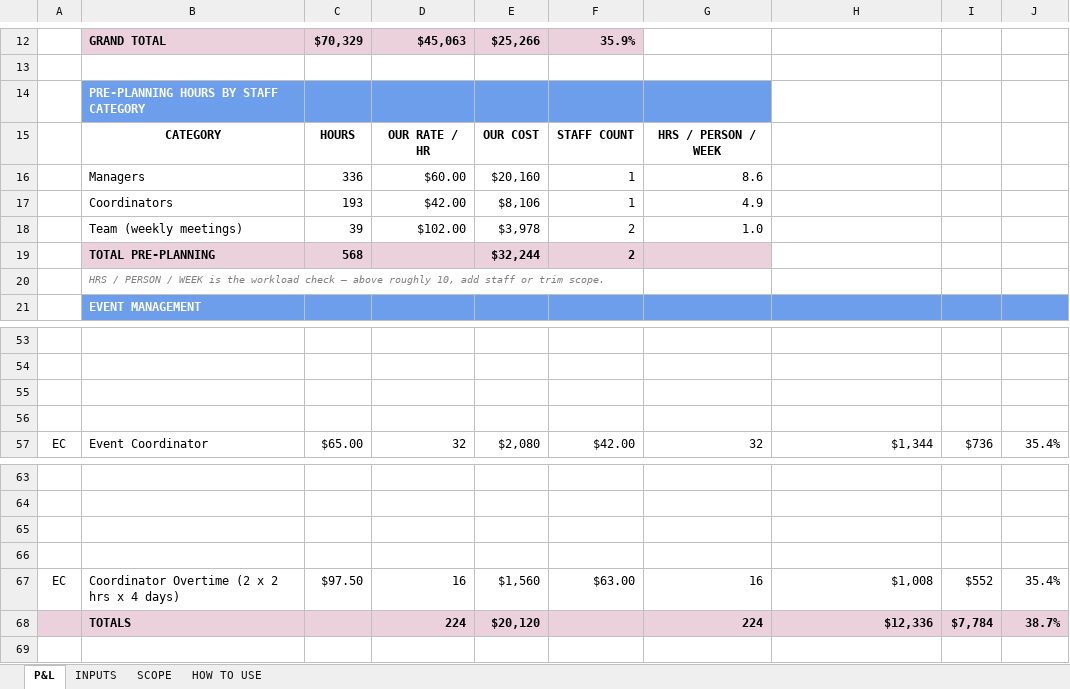
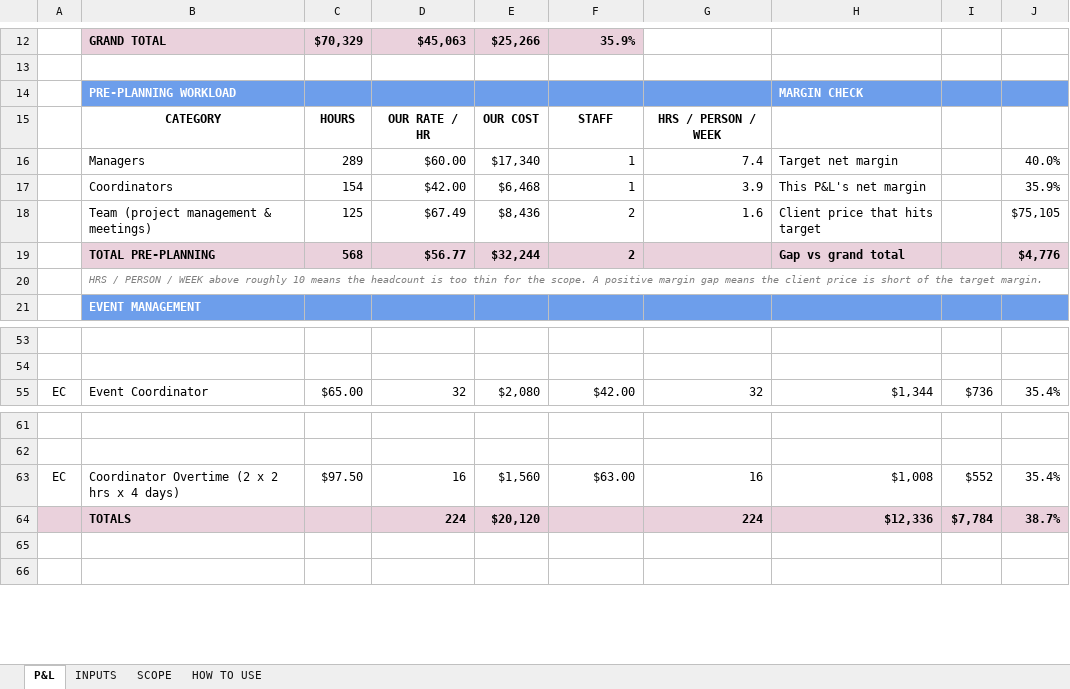
Before and after one commit to CTCteam2026/Team, an Excel workbook: pl-automation/CTC_Conference_PL_Builder.xlsx, sheet P&L, drawn as a sheet; only a part is shown, gaps mark what is left out; values as stored, in another font and other column widths than the file's, no borders; conditional formats not drawn; removed rows and columns are numbered as before the commit, all else as after; the diff names each change by its address in the sheet, - before the commit and + after, or states it on an @@ line.

```diff
--- a/pl-automation/CTC_Conference_PL_Builder.xlsx (sheet P&L)
+++ b/pl-automation/CTC_Conference_PL_Builder.xlsx (sheet P&L)
-row 14:  | PRE-PLANNING HOURS BY STAFF CATEGORY
+row 14:  | PRE-PLANNING WORKLOAD |  |  |  |  |  | MARGIN CHECK
-F15: STAFF COUNT
+F15: STAFF
-row 16:  | Managers | 336 | $60.00 | $20,160 | 1 | 8.6
-row 17:  | Coordinators | 193 | $42.00 | $8,106 | 1 | 4.9
-row 18:  | Team (weekly meetings) | 39 | $102.00 | $3,978 | 2 | 1.0
+row 16:  | Managers | 289 | $60.00 | $17,340 | 1 | 7.4 | Target net margin |  | 40.0%
+row 17:  | Coordinators | 154 | $42.00 | $6,468 | 1 | 3.9 | This P&L's net margin |  | 35.9%
+row 18:  | Team (project management & meetings) | 125 | $67.49 | $8,436 | 2 | 1.6 | Client price that hits target |  | $75,105
-D19: (empty)
+D19: $56.77
-H19: (empty)
+H19: Gap vs grand total
-H19:J19 fill: none
+H19:J19 fill: #EAD1DC
-J19: (empty)
+J19: $4,776
-B20: …/ WEEK is the workload check — above roughly 10, add staff or trim scope.
+B20: …/ WEEK above roughly 10 means the headcount is too thin for the scope. A positive margin gap means the client price is short of the target margin.
-row 55: (empty)
-row 56: (empty)
-row 65: (empty)
-row 66: (empty)
+row 65: (empty)
```
Also changed, not shown: sheet SCOPE, sheet INPUTS, formulas that keep their value, hidden cells, 3 other files.
